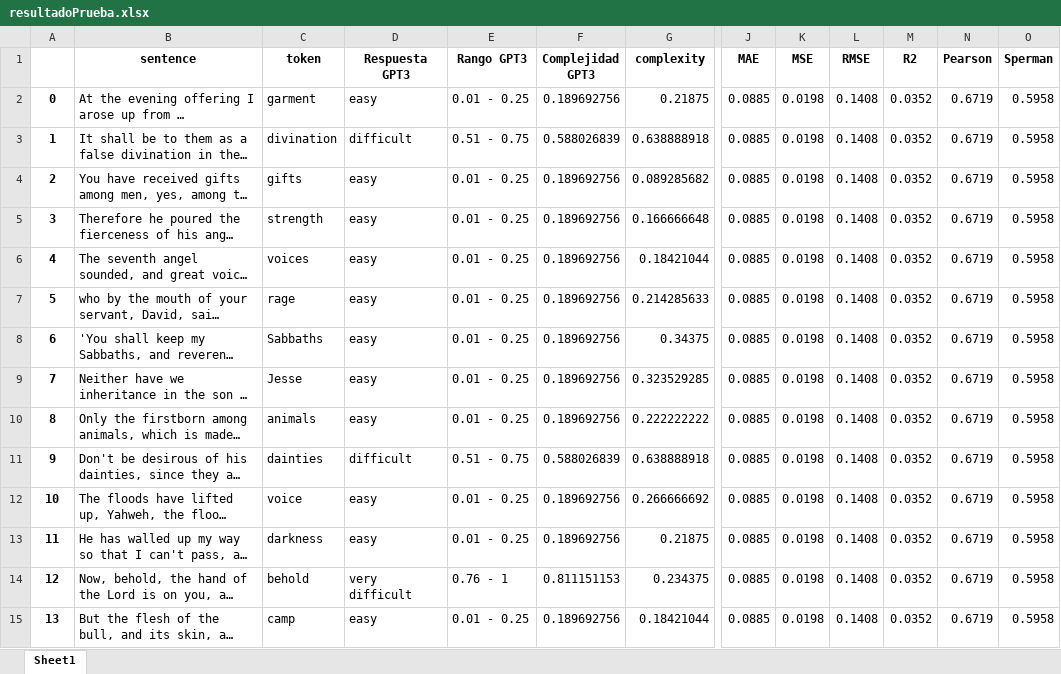
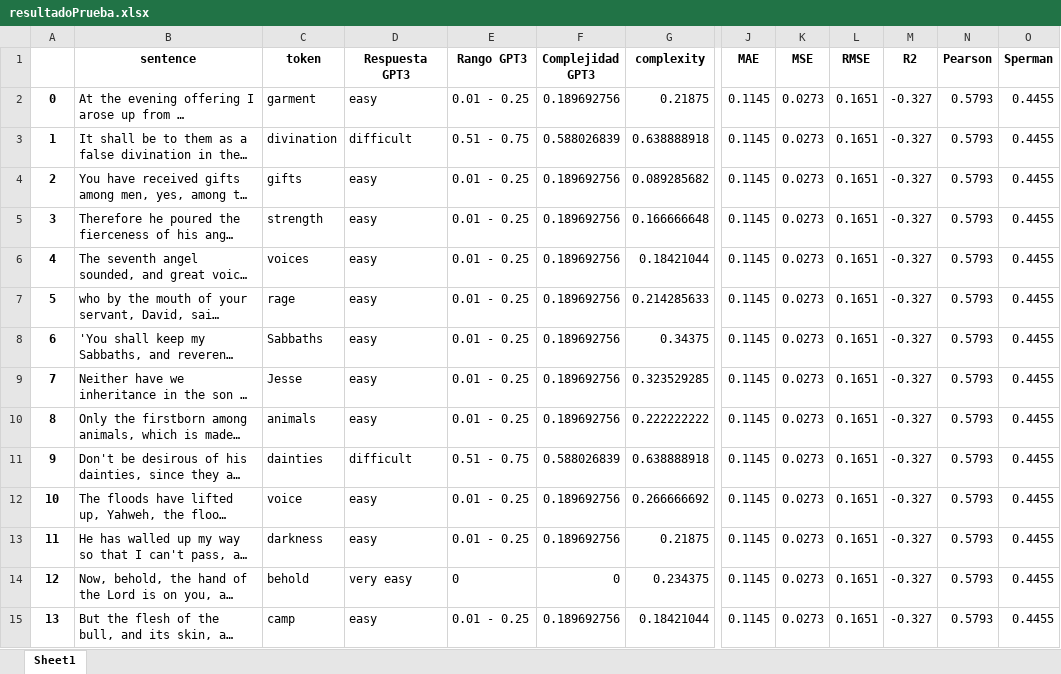
Before and after one commit to Anthart/Proyect-GPT3, an Excel workbook: resultados/resultadoPrueba.xlsx, sheet Sheet1, drawn as a sheet; only a part is shown, gaps mark what is left out; long unchanged cells end in …; values as stored, in another font and other column widths than the file's, no borders; the diff covers the shown part only; the diff names each change by its address in the sheet, - before the commit and + after, or states it on an @@ line.

```diff
--- a/resultados/resultadoPrueba.xlsx (sheet Sheet1)
+++ b/resultados/resultadoPrueba.xlsx (sheet Sheet1)
-J2:J15 (MAE): 0.0885
+J2:J15 (MAE): 0.1145
-K2:K15 (MSE): 0.0198
+K2:K15 (MSE): 0.0273
-L2:L15 (RMSE): 0.1408
+L2:L15 (RMSE): 0.1651
-M2:M15 (R2): 0.0352
+M2:M15 (R2): -0.327
-N2:N15 (Pearson): 0.6719
+N2:N15 (Pearson): 0.5793
-O2:O15 (Sperman): 0.5958
+O2:O15 (Sperman): 0.4455
-D14 (Respuesta GPT3): very difficult
+D14 (Respuesta GPT3): very easy
-E14 (Rango GPT3): 0.76 - 1
+E14 (Rango GPT3): 0
-F14 (Complejidad GPT3): 0.811151153
+F14 (Complejidad GPT3): 0
```
Also changed, not shown: 127 edited cells elsewhere in this sheet, corpus/labeled-lcp_single_test.xlsx, resultados/precios_gpt3.xlsx, 4 other files.
